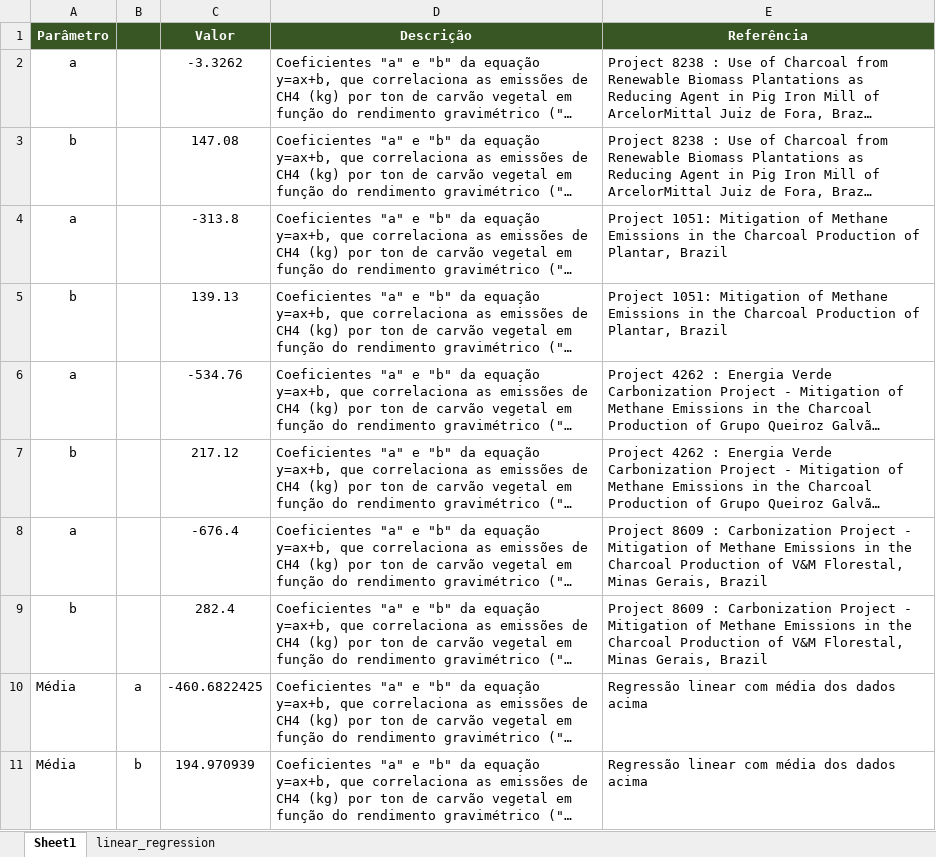
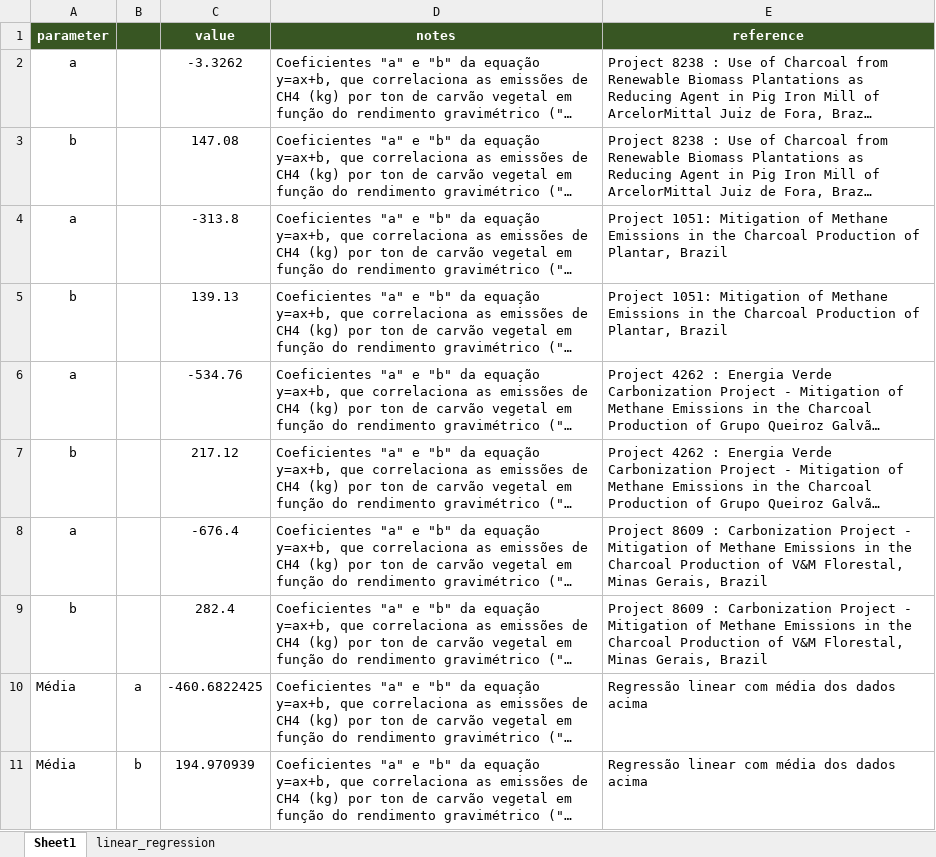
Before and after one commit to luscas/lca, an Excel workbook: data/lca/carbonization.xlsx, sheet Sheet1, drawn as a sheet; long unchanged cells end in …; values as stored, in another font and other column widths than the file's, no borders; removed rows and columns are numbered as before the commit, all else as after; the diff names each change by its address in the sheet, - before the commit and + after, or states it on an @@ line.

```diff
--- a/data/lca/carbonization.xlsx (sheet Sheet1)
+++ b/data/lca/carbonization.xlsx (sheet Sheet1)
-row 1: Parâmetro |  | Valor | Descrição | Referência
+row 1: parameter |  | value | notes | reference
```
Also changed, not shown: data/lca/mock/carbonization.xlsx, data/lca/mock/forestry_energy.xlsx, 20 other files.
